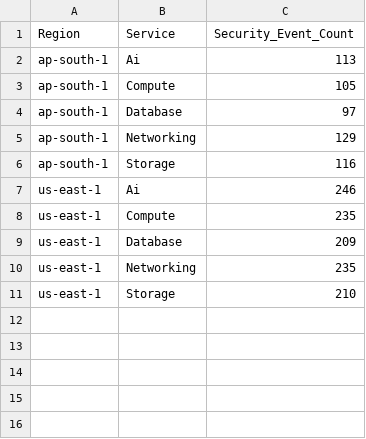
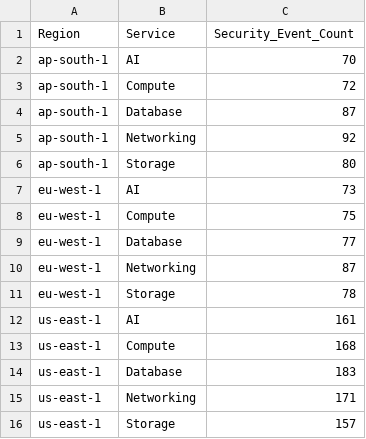
Before and after one commit to ShubhranshuVerma/Capgemini_Sprint, a CSV file: cloud-finops-pipeline/data/transformed/security_correlation.csv, drawn as a sheet.

```diff
--- a/cloud-finops-pipeline/data/transformed/security_correlation.csv
+++ b/cloud-finops-pipeline/data/transformed/security_correlation.csv
@@ -1,11 +1,16 @@
 Region,Service,Security_Event_Count
-ap-south-1,Ai,113
-ap-south-1,Compute,105
-ap-south-1,Database,97
-ap-south-1,Networking,129
-ap-south-1,Storage,116
-us-east-1,Ai,246
-us-east-1,Compute,235
-us-east-1,Database,209
-us-east-1,Networking,235
-us-east-1,Storage,210
+ap-south-1,AI,70
+ap-south-1,Compute,72
+ap-south-1,Database,87
+ap-south-1,Networking,92
+ap-south-1,Storage,80
+eu-west-1,AI,73
+eu-west-1,Compute,75
+eu-west-1,Database,77
+eu-west-1,Networking,87
+eu-west-1,Storage,78
+us-east-1,AI,161
+us-east-1,Compute,168
+us-east-1,Database,183
+us-east-1,Networking,171
+us-east-1,Storage,157
```
Also changed, not shown: cloud-finops-pipeline/data/transformed/anomaly_spikes.csv, cloud-finops-pipeline/data/transformed/chargeback.csv, 38 other files.
